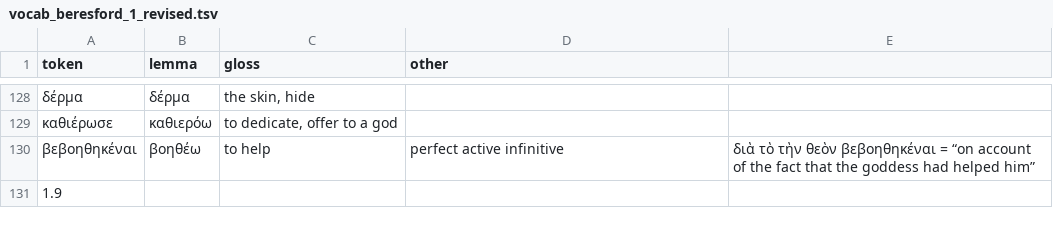
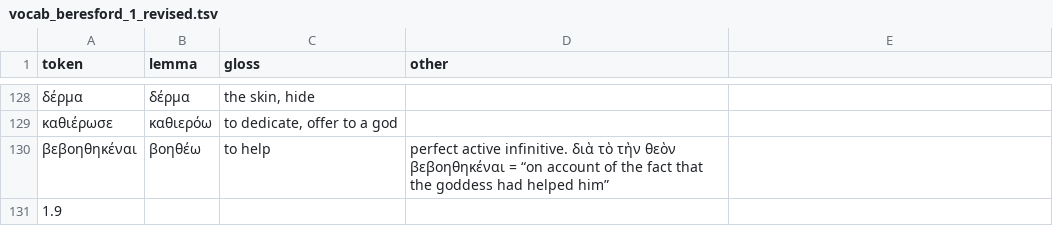
Before and after one commit to FergusJPWalsh/Beresford, a TSV file: vocab_beresford_1_revised.tsv, drawn as a sheet; only a part is shown, gaps mark what is left out.

Commit message:
Update vocab_beresford_1_revised.tsv

```diff
--- a/vocab_beresford_1_revised.tsv
+++ b/vocab_beresford_1_revised.tsv
@@ -129,3 +129,3 @@ token	lemma	gloss	other
 καθιέρωσε	καθιερόω	to dedicate, offer to a god	
-βεβοηθηκέναι	βοηθέω	to help	perfect active infinitive	διὰ τὸ τὴν θεὸν βεβοηθηκέναι = “on account of the fact that the goddess had helped him”
+βεβοηθηκέναι	βοηθέω	to help	perfect active infinitive. διὰ τὸ τὴν θεὸν βεβοηθηκέναι = “on account of the fact that the goddess had helped him”
 1.9			
```
